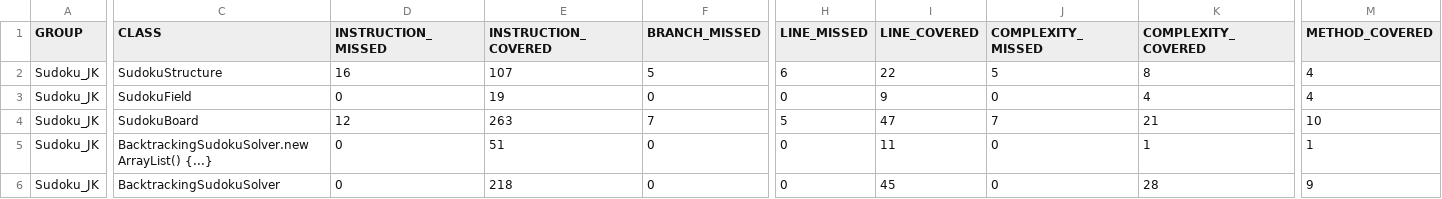
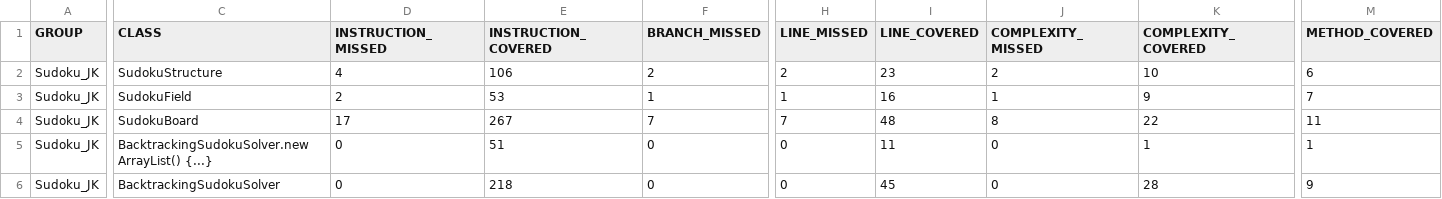
Before and after one commit to JKusiak/java-sudoku, a CSV file: target/site/jacoco/jacoco.csv, drawn as a sheet; only a part is shown, gaps mark what is left out; the diff covers the shown part only; the diff names each change by its address in the sheet, - before the commit and + after, or states it on an @@ line.

Commit message:
Added methods equals, hashCode, toString, tests for them and overall improved test coverage

```diff
--- a/target/site/jacoco/jacoco.csv
+++ b/target/site/jacoco/jacoco.csv
-D2 (INSTRUCTION_MISSED): 16
+D2 (INSTRUCTION_MISSED): 4
-E2 (INSTRUCTION_COVERED): 107
+E2 (INSTRUCTION_COVERED): 106
-F2 (BRANCH_MISSED): 5
+F2 (BRANCH_MISSED): 2
-H2 (LINE_MISSED): 6
+H2 (LINE_MISSED): 2
-I2 (LINE_COVERED): 22
+I2 (LINE_COVERED): 23
-J2 (COMPLEXITY_MISSED): 5
+J2 (COMPLEXITY_MISSED): 2
-K2 (COMPLEXITY_COVERED): 8
+K2 (COMPLEXITY_COVERED): 10
-M2 (METHOD_COVERED): 4
+M2 (METHOD_COVERED): 6
-D3 (INSTRUCTION_MISSED): 0
+D3 (INSTRUCTION_MISSED): 2
-E3 (INSTRUCTION_COVERED): 19
+E3 (INSTRUCTION_COVERED): 53
-F3 (BRANCH_MISSED): 0
+F3 (BRANCH_MISSED): 1
-H3 (LINE_MISSED): 0
+H3 (LINE_MISSED): 1
-I3 (LINE_COVERED): 9
+I3 (LINE_COVERED): 16
-J3 (COMPLEXITY_MISSED): 0
+J3 (COMPLEXITY_MISSED): 1
-K3 (COMPLEXITY_COVERED): 4
+K3 (COMPLEXITY_COVERED): 9
-M3 (METHOD_COVERED): 4
+M3 (METHOD_COVERED): 7
-D4 (INSTRUCTION_MISSED): 12
+D4 (INSTRUCTION_MISSED): 17
-E4 (INSTRUCTION_COVERED): 263
+E4 (INSTRUCTION_COVERED): 267
-H4 (LINE_MISSED): 5
+H4 (LINE_MISSED): 7
-I4 (LINE_COVERED): 47
+I4 (LINE_COVERED): 48
-J4 (COMPLEXITY_MISSED): 7
+J4 (COMPLEXITY_MISSED): 8
-K4 (COMPLEXITY_COVERED): 21
+K4 (COMPLEXITY_COVERED): 22
-M4 (METHOD_COVERED): 10
+M4 (METHOD_COVERED): 11
```
Also changed, not shown: 3 edited cells elsewhere in this file, 55 other files.
